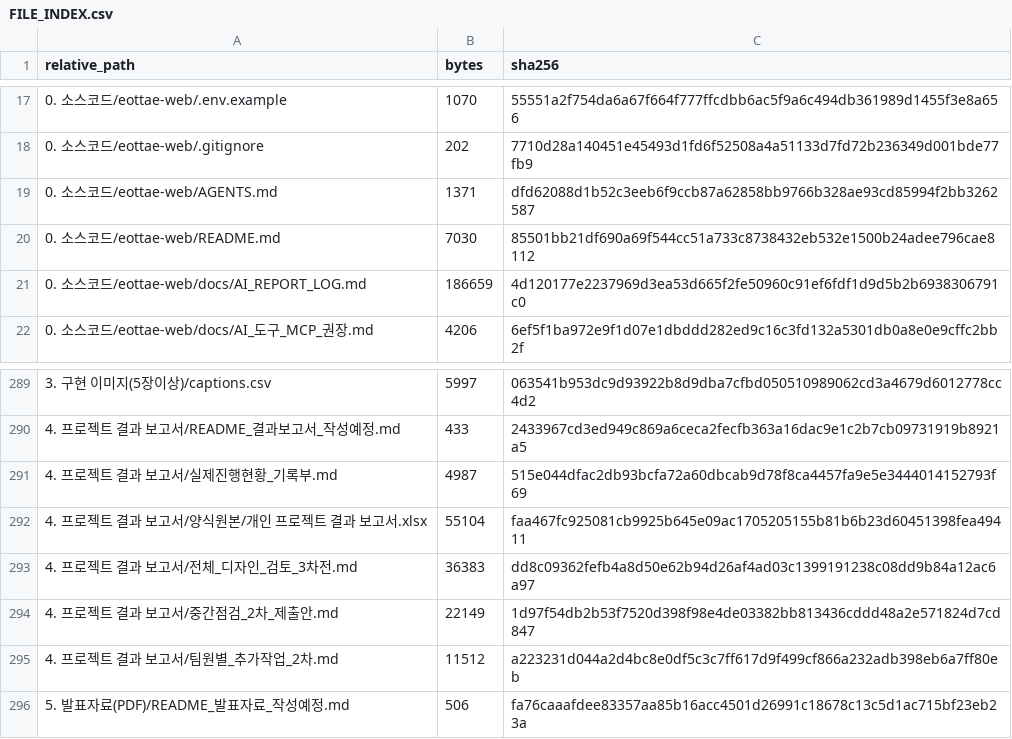
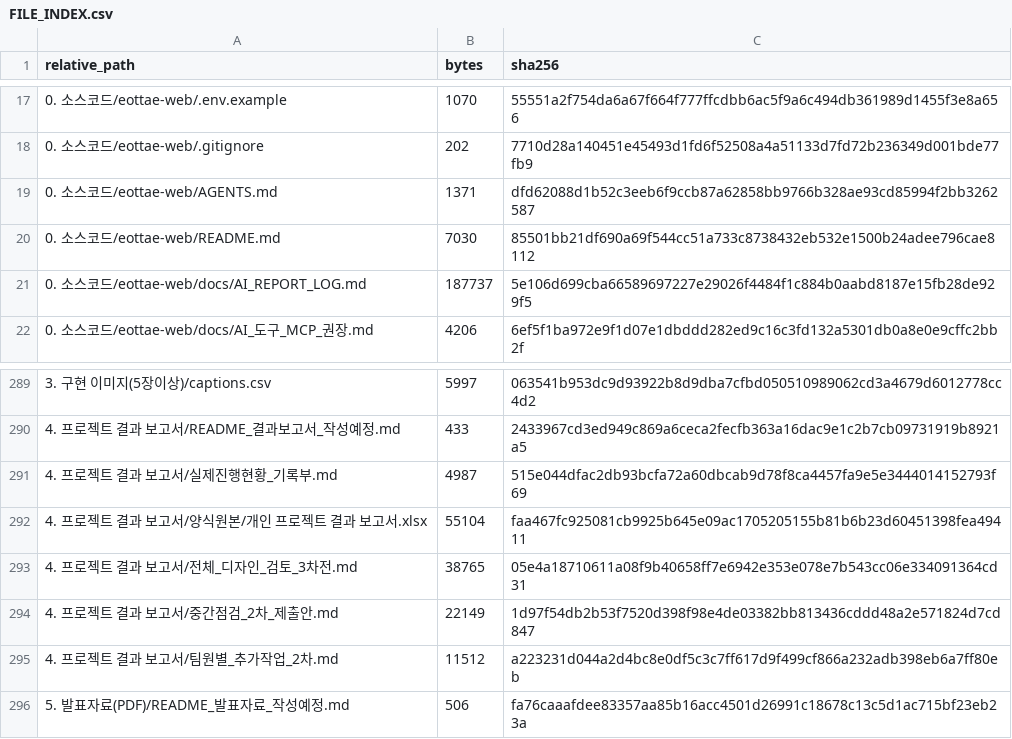
Before and after one commit to sterran123/eottae, a CSV file: FILE_INDEX.csv, drawn as a sheet; only a part is shown, gaps mark what is left out.

```diff
--- a/FILE_INDEX.csv
+++ b/FILE_INDEX.csv
@@ -20,3 +20,3 @@
 0. 소스코드/eottae-web/README.md,7030,85501bb21df690a69f544cc51a733c8738432eb532e1500b24adee796cae8112
-0. 소스코드/eottae-web/docs/AI_REPORT_LOG.md,186659,4d120177e2237969d3ea53d665f2fe50960c91ef6fdf1d9d5b2b6938306791c0
+0. 소스코드/eottae-web/docs/AI_REPORT_LOG.md,187737,5e106d699cba66589697227e29026f4484f1c884b0aabd8187e15fb28de929f5
 0. 소스코드/eottae-web/docs/AI_도구_MCP_권장.md,4206,6ef5f1ba972e9f1d07e1dbddd282ed9c16c3fd132a5301db0a8e0e9cffc2bb2f
@@ -292,3 +292,3 @@
 4. 프로젝트 결과 보고서/양식원본/개인 프로젝트 결과 보고서.xlsx,55104,faa467fc925081cb9925b645e09ac1705205155b81b6b23d60451398fea49411
-4. 프로젝트 결과 보고서/전체_디자인_검토_3차전.md,36383,dd8c09362fefb4a8d50e62b94d26af4ad03c1399191238c08dd9b84a12ac6a97
+4. 프로젝트 결과 보고서/전체_디자인_검토_3차전.md,38765,05e4a18710611a08f9b40658ff7e6942e353e078e7b543cc06e334091364cd31
 4. 프로젝트 결과 보고서/중간점검_2차_제출안.md,22149,1d97f54db2b53f7520d398f98e4de03382bb813436cddd48a2e571824d7cd847
```
Also changed, not shown: 3 other files.
